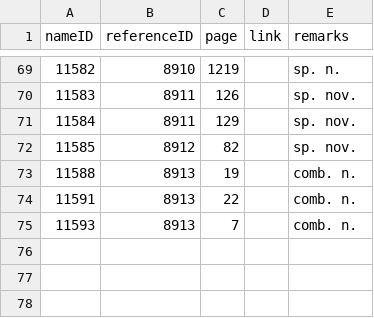
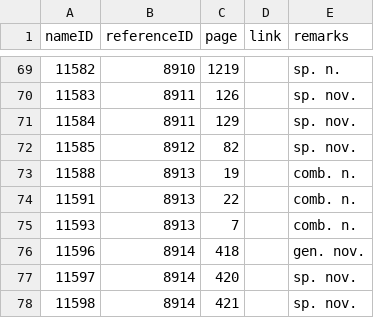
Before and after one commit to dhobern/Gelechiidae, a CSV file: coldp/data/namereference.csv, drawn as a sheet; only a part is shown, gaps mark what is left out; the diff names each change by its address in the sheet, - before the commit and + after, or states it on an @@ line.

```diff
--- a/coldp/data/namereference.csv
+++ b/coldp/data/namereference.csv
+row 76: 11596 | 8914 | 418 |  | gen. nov.
+row 77: 11597 | 8914 | 420 |  | sp. nov.
+row 78: 11598 | 8914 | 421 |  | sp. nov.
```
Also changed, not shown: coldp/data/distribution.csv, coldp/data/reference.csv, 6 other files.
